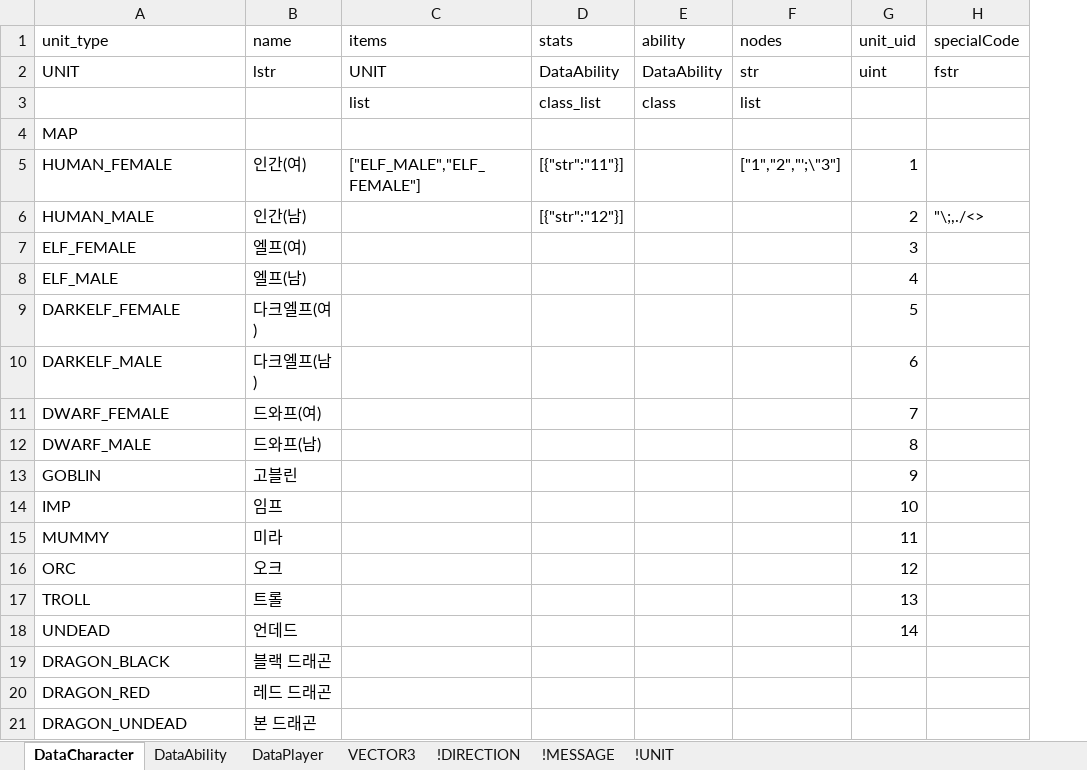
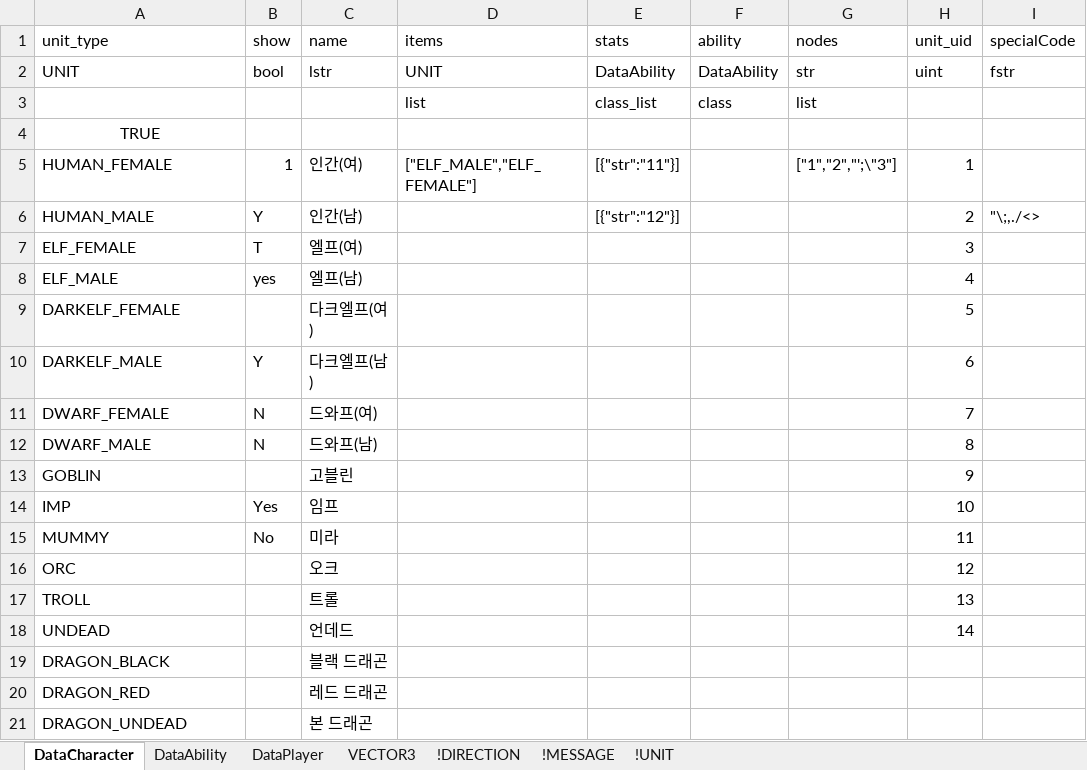
Before and after one commit to devwinsoft/framework, an Excel workbook: schemas/TestSchema.xlsx, sheet DataCharacter, drawn as a sheet; values as stored, in another font and other column widths than the file's, no borders; the diff names each change by its address in the sheet, - before the commit and + after, or states it on an @@ line.

```diff
--- a/schemas/TestSchema.xlsx (sheet DataCharacter)
+++ b/schemas/TestSchema.xlsx (sheet DataCharacter)
+column B (show), rows 2-15: bool |  |  | 1 | Y | T | yes |  | Y | N | N |  | Yes | No
-A4 (unit_type): MAP
+A4 (unit_type): TRUE
-A4 alignment: left
+A4 alignment: center
```
Also changed, not shown: 14 other files.
